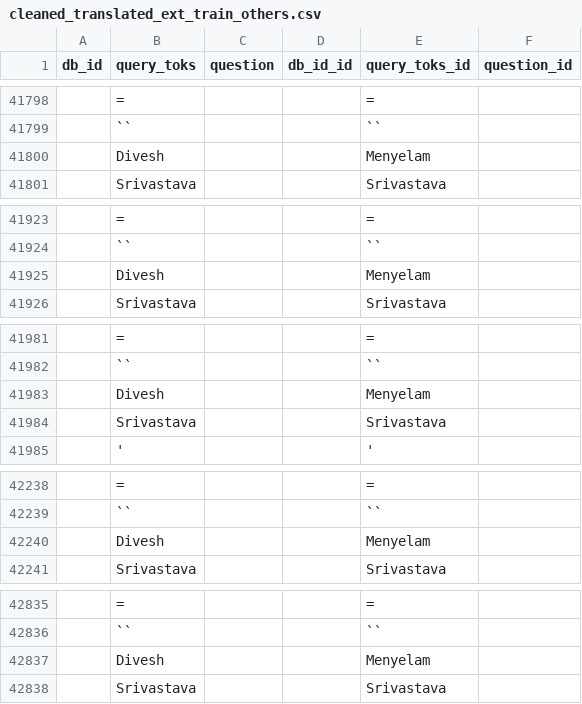
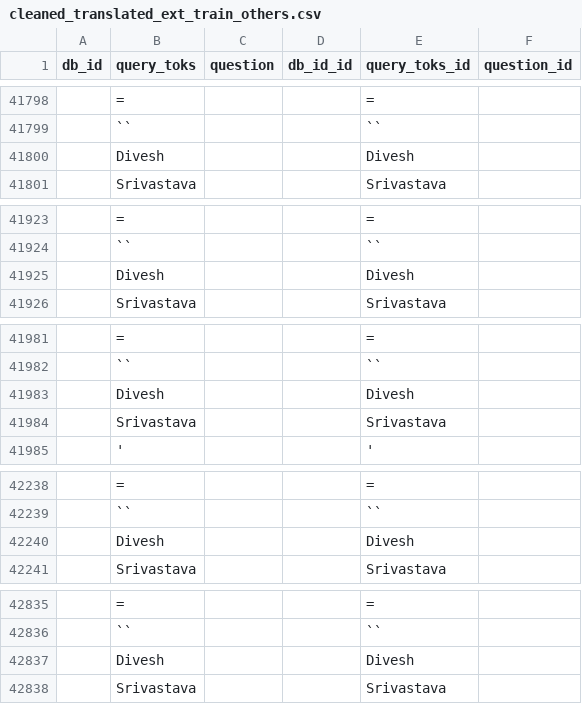
Before and after one commit to airlab-unsri/Spider-Dataset-Conversion-Indonesian, a CSV file: data/extracted/cleaned_translated_ext_train_others.csv, drawn as a sheet; only a part is shown, gaps mark what is left out; the diff covers the shown part only; the diff names each change by its address in the sheet, - before the commit and + after, or states it on an @@ line.

```diff
--- a/data/extracted/cleaned_translated_ext_train_others.csv
+++ b/data/extracted/cleaned_translated_ext_train_others.csv
-E41800 (query_toks_id): Menyelam
+E41800 (query_toks_id): Divesh
-E41925 (query_toks_id): Menyelam
+E41925 (query_toks_id): Divesh
-E41983 (query_toks_id): Menyelam
+E41983 (query_toks_id): Divesh
-E42240 (query_toks_id): Menyelam
+E42240 (query_toks_id): Divesh
-E42837 (query_toks_id): Menyelam
+E42837 (query_toks_id): Divesh
```
Also changed, not shown: 10 edited cells elsewhere in this file, 2 other files.
